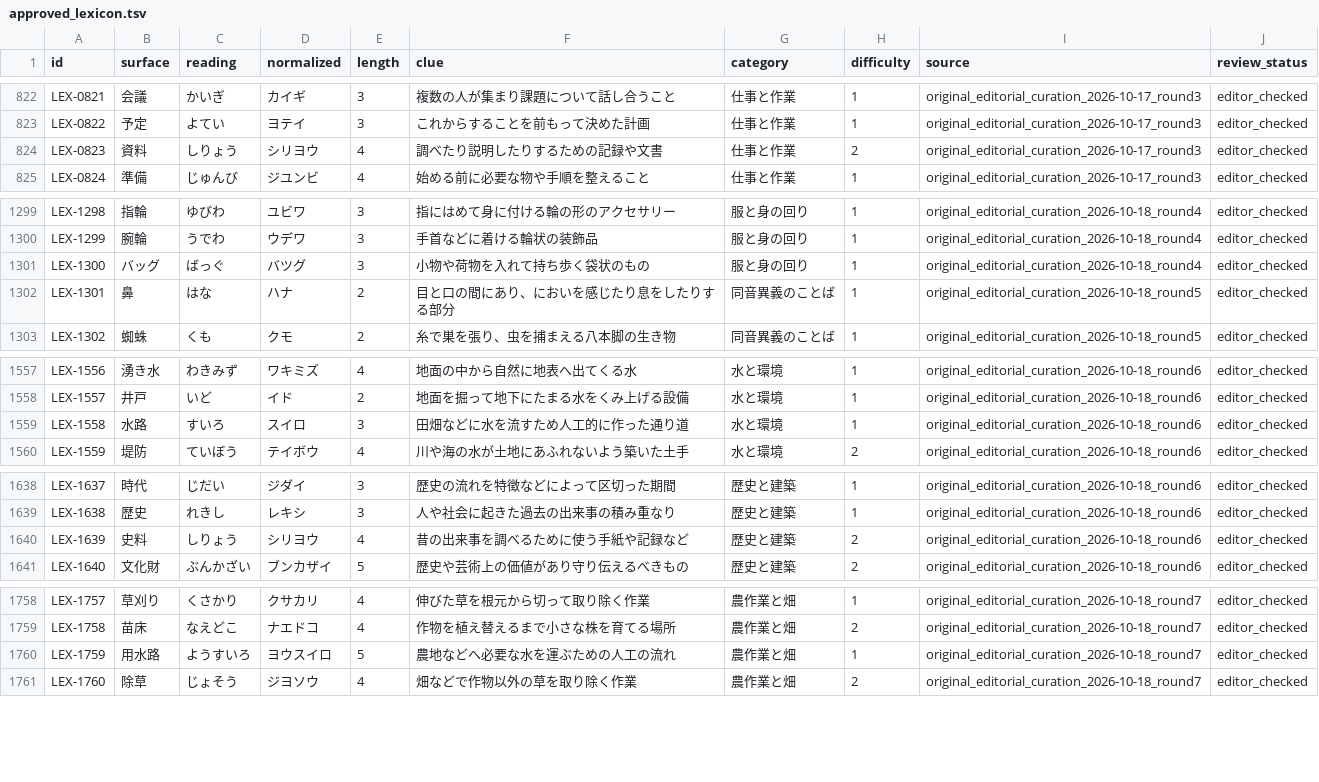
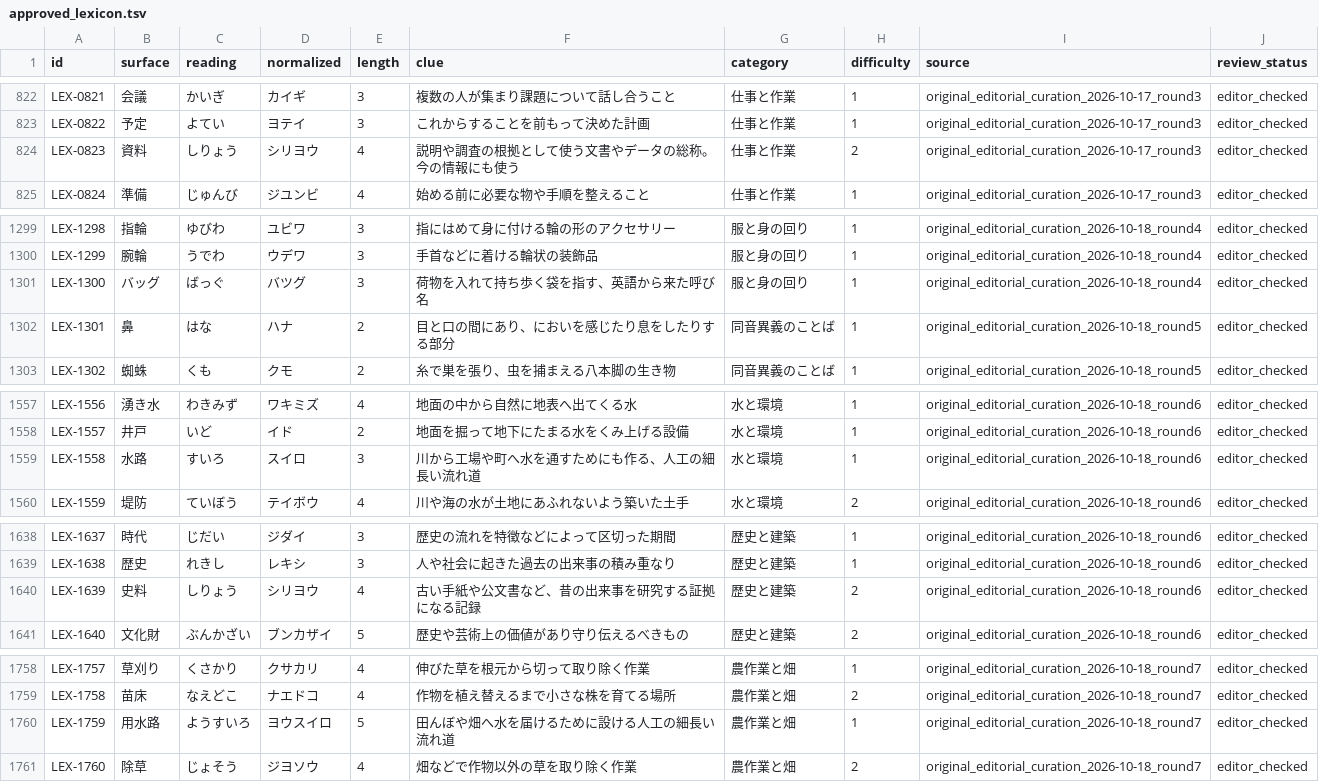
Before and after one commit to yama-books/crossword-maker, a TSV file: data/lexicon/approved_lexicon.tsv, drawn as a sheet; only a part is shown, gaps mark what is left out; the diff covers the shown part only.

Commit message:
data(lexicon): disambiguate 24 crossword clues and prepare a blinded 24-item pilot

```diff
--- a/data/lexicon/approved_lexicon.tsv
+++ b/data/lexicon/approved_lexicon.tsv
@@ -823,3 +823,3 @@ LEX-0821	会議	かいぎ	カイギ	3	複数の人が集まり課題について
 LEX-0822	予定	よてい	ヨテイ	3	これからすることを前もって決めた計画	仕事と作業	1	original_editorial_curation_2026-10-17_round3	editor_checked
-LEX-0823	資料	しりょう	シリヨウ	4	調べたり説明したりするための記録や文書	仕事と作業	2	original_editorial_curation_2026-10-17_round3	editor_checked
+LEX-0823	資料	しりょう	シリヨウ	4	説明や調査の根拠として使う文書やデータの総称。今の情報にも使う	仕事と作業	2	original_editorial_curation_2026-10-17_round3	editor_checked
 LEX-0824	準備	じゅんび	ジユンビ	4	始める前に必要な物や手順を整えること	仕事と作業	1	original_editorial_curation_2026-10-17_round3	editor_checked
@@ -1300,3 +1300,3 @@ LEX-1298	指輪	ゆびわ	ユビワ	3	指にはめて身に付ける輪の形の
 LEX-1299	腕輪	うでわ	ウデワ	3	手首などに着ける輪状の装飾品	服と身の回り	1	original_editorial_curation_2026-10-18_round4	editor_checked
-LEX-1300	バッグ	ばっぐ	バツグ	3	小物や荷物を入れて持ち歩く袋状のもの	服と身の回り	1	original_editorial_curation_2026-10-18_round4	editor_checked
+LEX-1300	バッグ	ばっぐ	バツグ	3	荷物を入れて持ち歩く袋を指す、英語から来た呼び名	服と身の回り	1	original_editorial_curation_2026-10-18_round4	editor_checked
 LEX-1301	鼻	はな	ハナ	2	目と口の間にあり、においを感じたり息をしたりする部分	同音異義のことば	1	original_editorial_curation_2026-10-18_round5	editor_checked
@@ -1558,3 +1558,3 @@ LEX-1556	湧き水	わきみず	ワキミズ	4	地面の中から自然に地表
 LEX-1557	井戸	いど	イド	2	地面を掘って地下にたまる水をくみ上げる設備	水と環境	1	original_editorial_curation_2026-10-18_round6	editor_checked
-LEX-1558	水路	すいろ	スイロ	3	田畑などに水を流すため人工的に作った通り道	水と環境	1	original_editorial_curation_2026-10-18_round6	editor_checked
+LEX-1558	水路	すいろ	スイロ	3	川から工場や町へ水を通すためにも作る、人工の細長い流れ道	水と環境	1	original_editorial_curation_2026-10-18_round6	editor_checked
 LEX-1559	堤防	ていぼう	テイボウ	4	川や海の水が土地にあふれないよう築いた土手	水と環境	2	original_editorial_curation_2026-10-18_round6	editor_checked
@@ -1639,3 +1639,3 @@ LEX-1637	時代	じだい	ジダイ	3	歴史の流れを特徴などによって
 LEX-1638	歴史	れきし	レキシ	3	人や社会に起きた過去の出来事の積み重なり	歴史と建築	1	original_editorial_curation_2026-10-18_round6	editor_checked
-LEX-1639	史料	しりょう	シリヨウ	4	昔の出来事を調べるために使う手紙や記録など	歴史と建築	2	original_editorial_curation_2026-10-18_round6	editor_checked
+LEX-1639	史料	しりょう	シリヨウ	4	古い手紙や公文書など、昔の出来事を研究する証拠になる記録	歴史と建築	2	original_editorial_curation_2026-10-18_round6	editor_checked
 LEX-1640	文化財	ぶんかざい	ブンカザイ	5	歴史や芸術上の価値があり守り伝えるべきもの	歴史と建築	2	original_editorial_curation_2026-10-18_round6	editor_checked
@@ -1759,3 +1759,3 @@ LEX-1757	草刈り	くさかり	クサカリ	4	伸びた草を根元から切っ
 LEX-1758	苗床	なえどこ	ナエドコ	4	作物を植え替えるまで小さな株を育てる場所	農作業と畑	2	original_editorial_curation_2026-10-18_round7	editor_checked
-LEX-1759	用水路	ようすいろ	ヨウスイロ	5	農地などへ必要な水を運ぶための人工の流れ	農作業と畑	1	original_editorial_curation_2026-10-18_round7	editor_checked
+LEX-1759	用水路	ようすいろ	ヨウスイロ	5	田んぼや畑へ水を届けるために設ける人工の細長い流れ道	農作業と畑	1	original_editorial_curation_2026-10-18_round7	editor_checked
 LEX-1760	除草	じょそう	ジヨソウ	4	畑などで作物以外の草を取り除く作業	農作業と畑	2	original_editorial_curation_2026-10-18_round7	editor_checked
```
Also changed, not shown: 19 edited cells elsewhere in this file, data/lexicon/seed_candidates.tsv, 2 other files.
